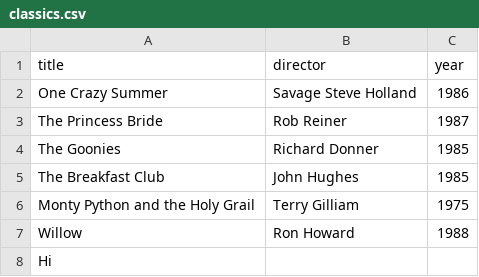
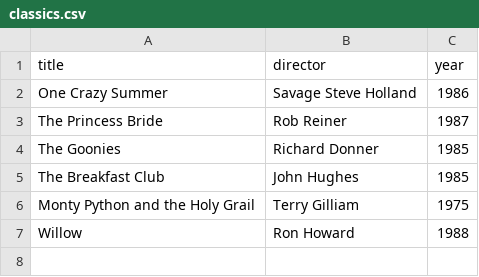
Before and after one commit to waldebjp/webflyx, a CSV file: classics.csv, drawn as a sheet.

Commit message:
J: Update classics.csv

```diff
--- a/classics.csv
+++ b/classics.csv
@@ -7,2 +7 @@ Monty Python and the Holy Grail, Terry Gilliam, 1975
 Willow, Ron Howard, 1988
-Hi
```
